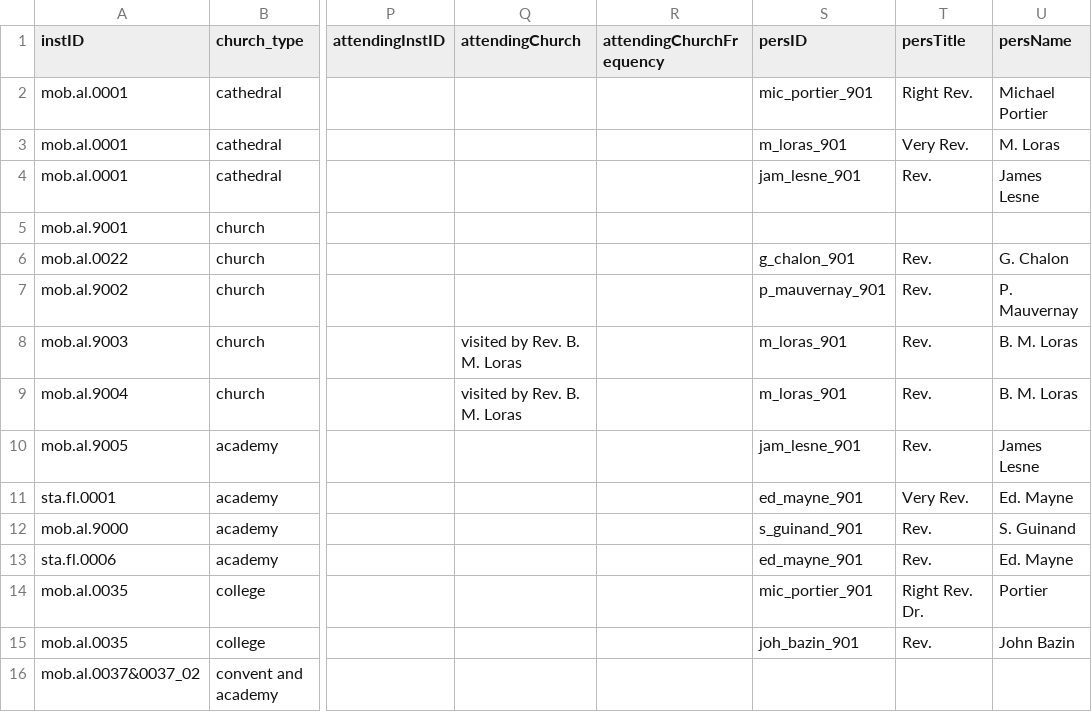
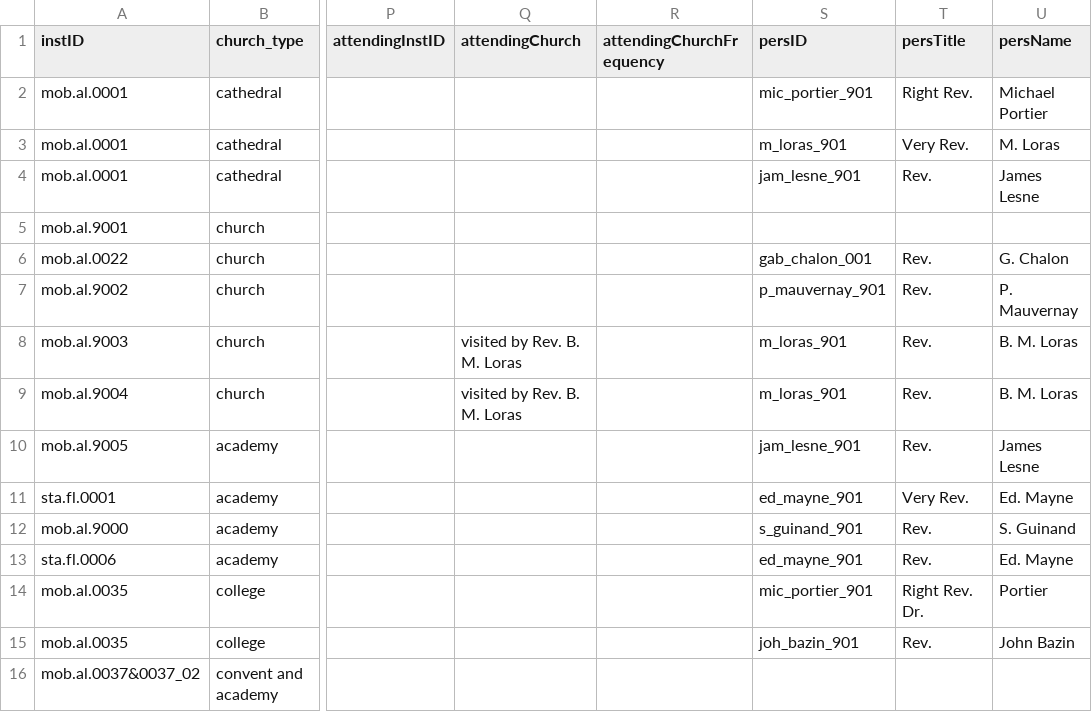
Before and after one commit to YuchenX063/Almanacs-Preprocess, a CSV file: processed/Mobile1834.csv, drawn as a sheet; only a part is shown, gaps mark what is left out; the diff names each change by its address in the sheet, - before the commit and + after, or states it on an @@ line.

```diff
--- a/processed/Mobile1834.csv
+++ b/processed/Mobile1834.csv
-S6 (persID): g_chalon_901
+S6 (persID): gab_chalon_001
```
Also changed, not shown: processed/Mobile1835.csv, processed/NewYorkCity1834.csv, 18 other files.
